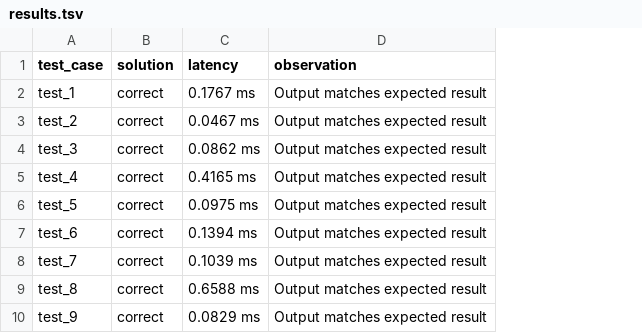
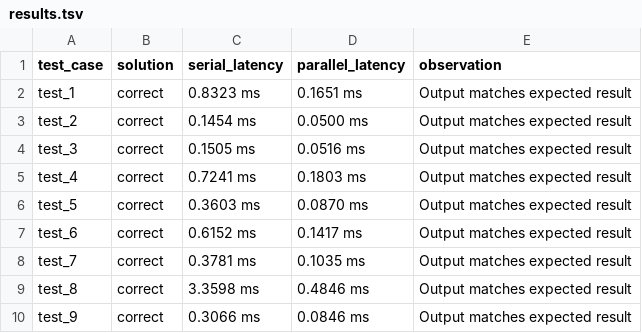
Before and after one commit to millenniumbismay/sparse_matrix_mul, a TSV file: results.tsv, drawn as a sheet; only a part is shown; removed rows and columns are numbered as before the commit, all else as after; the diff names each change by its address in the sheet, - before the commit and + after, or states it on an @@ line.

```diff
--- a/results.tsv
+++ b/results.tsv
-column C (latency), rows 2-10: 0.1767 ms | 0.0467 ms | 0.0862 ms | 0.4165 ms | 0.0975 ms | 0.1394 ms | 0.1039 ms | 0.6588 ms | 0.0829 ms
+column C (serial_latency), rows 2-10: 0.8323 ms | 0.1454 ms | 0.1505 ms | 0.7241 ms | 0.3603 ms | 0.6152 ms | 0.3781 ms | 3.3598 ms | 0.3066 ms
+column D (parallel_latency), rows 2-10: 0.1651 ms | 0.0500 ms | 0.0516 ms | 0.1803 ms | 0.0870 ms | 0.1417 ms | 0.1035 ms | 0.4846 ms | 0.0846 ms
```
Also changed, not shown: all_results.tsv, 5 other files.
